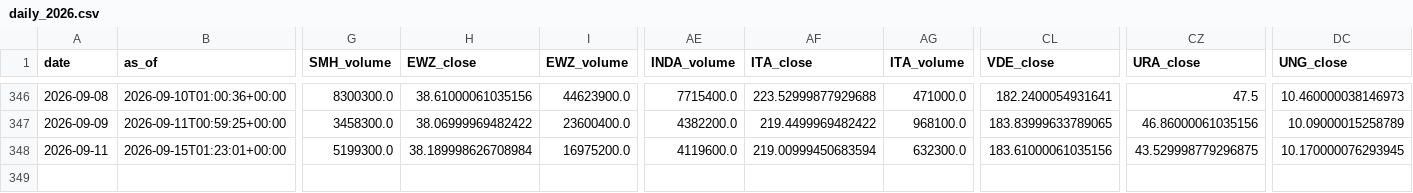
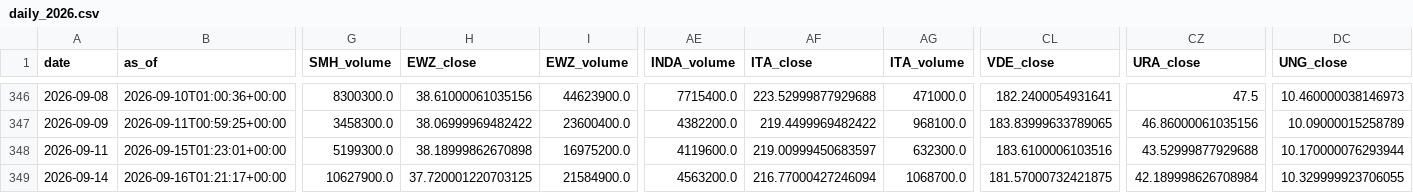
Before and after one commit to daifulee/invictus-data, a CSV file: data/daily_2026.csv, drawn as a sheet; only a part is shown, gaps mark what is left out; rows hold the shown columns only; the diff names each change by its address in the sheet, - before the commit and + after, or states it on an @@ line.

Commit message:
daily: 2026-09-16 data update [skip ci]

```diff
--- a/data/daily_2026.csv
+++ b/data/daily_2026.csv
-H348 (EWZ_close): 38.189998626708984
+H348 (EWZ_close): 38.18999862670898
-AF348 (ITA_close): 219.00999450683594
+AF348 (ITA_close): 219.00999450683597
-CL348 (VDE_close): 183.61000061035156
+CL348 (VDE_close): 183.6100006103516
-CZ348 (URA_close): 43.529998779296875
+CZ348 (URA_close): 43.52999877929688
-DC348 (UNG_close): 10.170000076293945
+DC348 (UNG_close): 10.170000076293944
+row 349: 2026-09-14 | 2026-09-16T01:21:17+00:00 | 10627900.0 | 37.720001220703125 | 21584900.0 | 4563200.0 | 216.77000427246094 | 1068700.0 | 181.57000732421875 | 42.189998626708984 | 10.329999923706055
```
Also changed, not shown: 1 other file.
